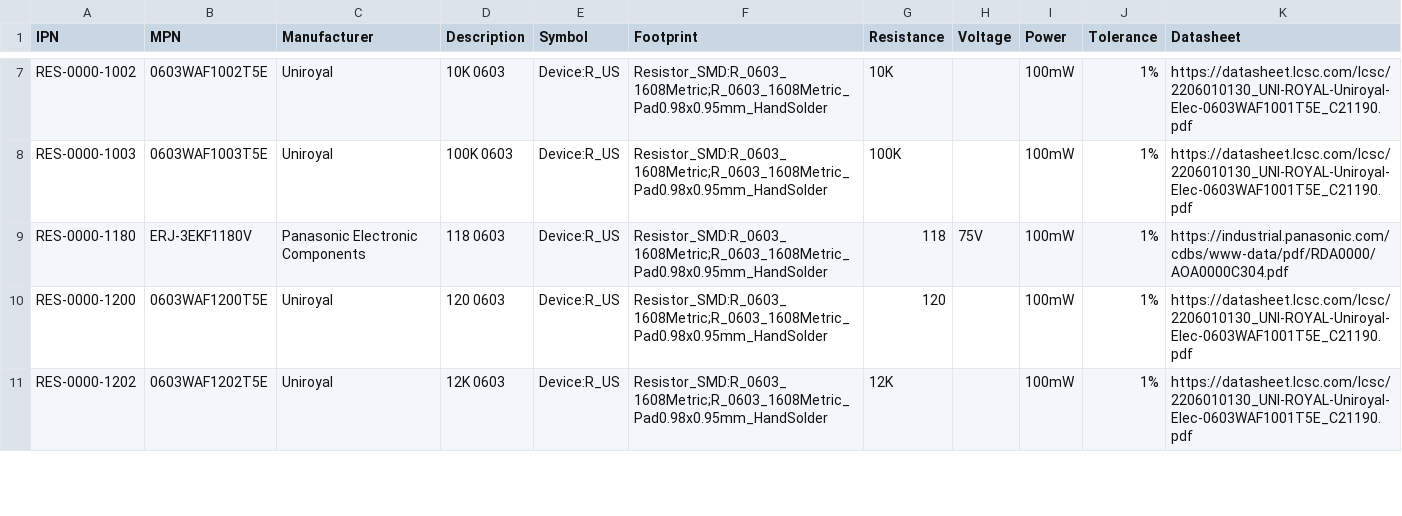
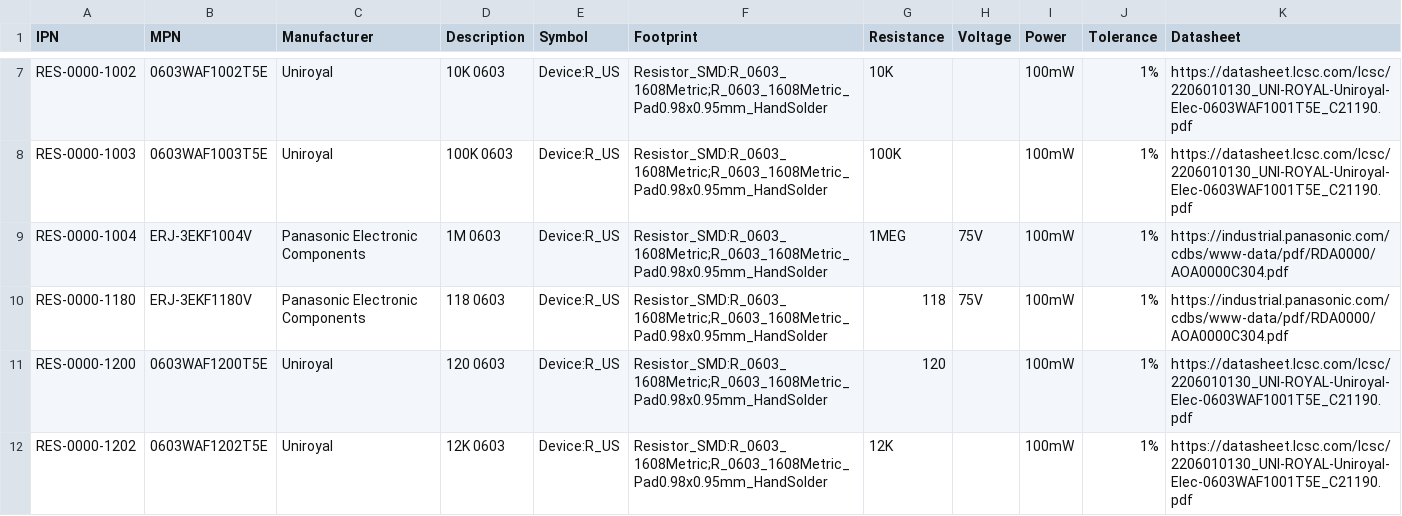
Before and after one commit to git-plm/parts, a CSV file: res.csv, drawn as a sheet; only a part is shown, gaps mark what is left out.

```diff
--- a/res.csv
+++ b/res.csv
@@ -8,2 +8,3 @@ RES-0000-1002,0603WAF1002T5E,Uniroyal,10K 0603,Device:R_US,Resistor_SMD:R_0603_1
 RES-0000-1003,0603WAF1003T5E,Uniroyal,100K 0603,Device:R_US,Resistor_SMD:R_0603_1608Metric;R_0603_1608Metric_Pad0.98x0.95mm_HandSolder,100K,,100mW,1%,https://datasheet.lcsc.com/lcsc/2206010130_UNI-ROYAL-Uniroyal-Elec-0603WAF1001T5E_C21190.pdf
+RES-0000-1004,ERJ-3EKF1004V,Panasonic Electronic Components,1M 0603,Device:R_US,Resistor_SMD:R_0603_1608Metric;R_0603_1608Metric_Pad0.98x0.95mm_HandSolder,1MEG,75V,100mW,1%,https://industrial.panasonic.com/cdbs/www-data/pdf/RDA0000/AOA0000C304.pdf
 RES-0000-1180,ERJ-3EKF1180V,Panasonic Electronic Components,118 0603,Device:R_US,Resistor_SMD:R_0603_1608Metric;R_0603_1608Metric_Pad0.98x0.95mm_HandSolder,118,75V,100mW,1%,https://industrial.panasonic.com/cdbs/www-data/pdf/RDA0000/AOA0000C304.pdf
```
Also changed, not shown: con.csv.
